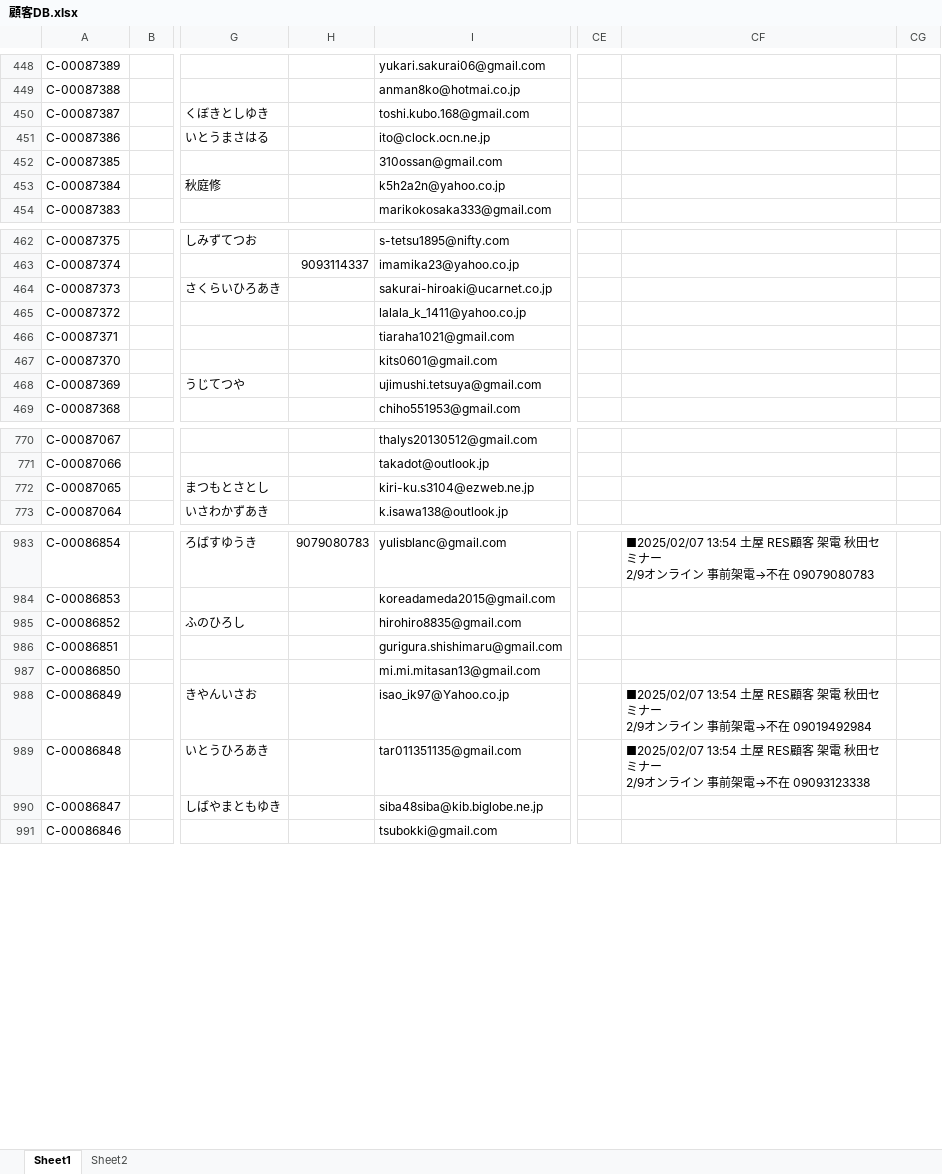
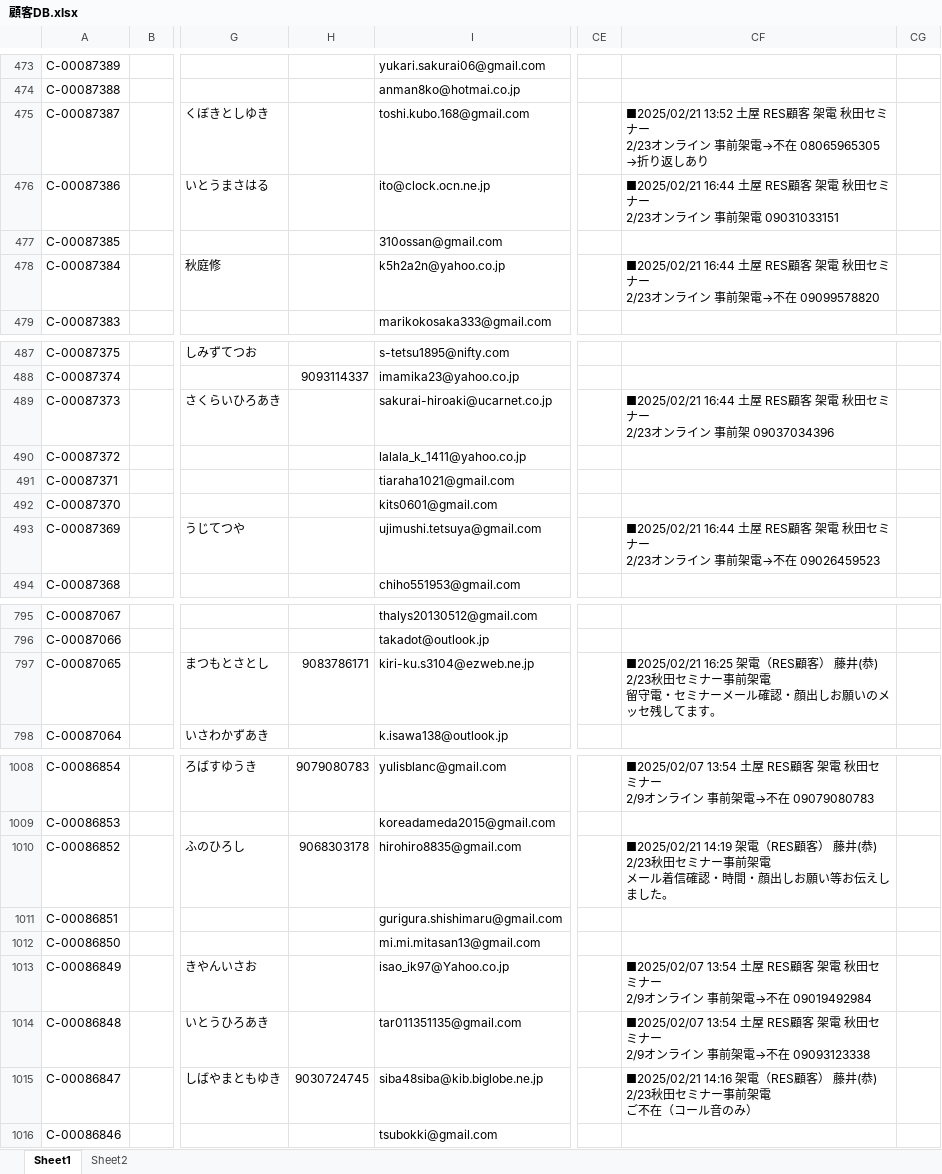
Before and after one commit to resazm/RES, an Excel workbook: 顧客DB.xlsx, sheet Sheet1, drawn as a sheet; only a part is shown, gaps mark what is left out; values as stored, in another font and other column widths than the file's, no borders; addresses are those after the commit; ↵ is a line break in a cell; the diff covers the shown part only; the diff names each change by its address in the sheet, - before the commit and + after, or states it on an @@ line.

```diff
--- a/顧客DB.xlsx (sheet Sheet1)
+++ b/顧客DB.xlsx (sheet Sheet1)
-CF475: (empty)
+CF475: ■2025/02/21 13:52 土屋 RES顧客 架電 秋田セミナー ↵ 2/23オンライン 事前架電→不在 08065965305 ↵ →折り返しあり
-CF476: (empty)
+CF476: ■2025/02/21 16:44 土屋 RES顧客 架電 秋田セミナー ↵ 2/23オンライン 事前架電 09031033151
-CF478: (empty)
+CF478: ■2025/02/21 16:44 土屋 RES顧客 架電 秋田セミナー ↵ 2/23オンライン 事前架電→不在 09099578820
-CF489: (empty)
+CF489: ■2025/02/21 16:44 土屋 RES顧客 架電 秋田セミナー ↵ 2/23オンライン 事前架 09037034396
-CF493: (empty)
+CF493: ■2025/02/21 16:44 土屋 RES顧客 架電 秋田セミナー ↵ 2/23オンライン 事前架電→不在 09026459523
-H797: (empty)
+H797: 9083786171
-CF797: (empty)
+CF797: ■2025/02/21 16:25 架電（RES顧客） 藤井(恭) 2/23秋田セミナー事前架電 ↵ 留守電・セミナーメール確認・顔出しお願いのメッセ残してます。
-H1010: (empty)
+H1010: 9068303178
-CF1010: (empty)
+CF1010: ■2025/02/21 14:19 架電（RES顧客） 藤井(恭) 2/23秋田セミナー事前架電 ↵ メール着信確認・時間・顔出しお願い等お伝えしました。
-H1015: (empty)
+H1015: 9030724745
-CF1015: (empty)
+CF1015: ■2025/02/21 14:16 架電（RES顧客） 藤井(恭) 2/23秋田セミナー事前架電 ↵ ご不在（コール音のみ）
```
Also changed, not shown: 25 added rows and 58 edited cells elsewhere in this sheet.
